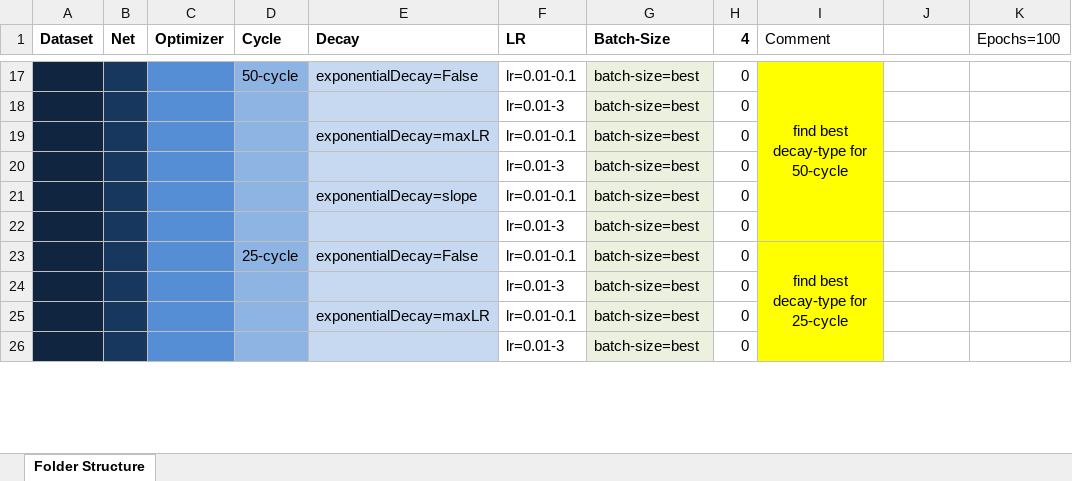
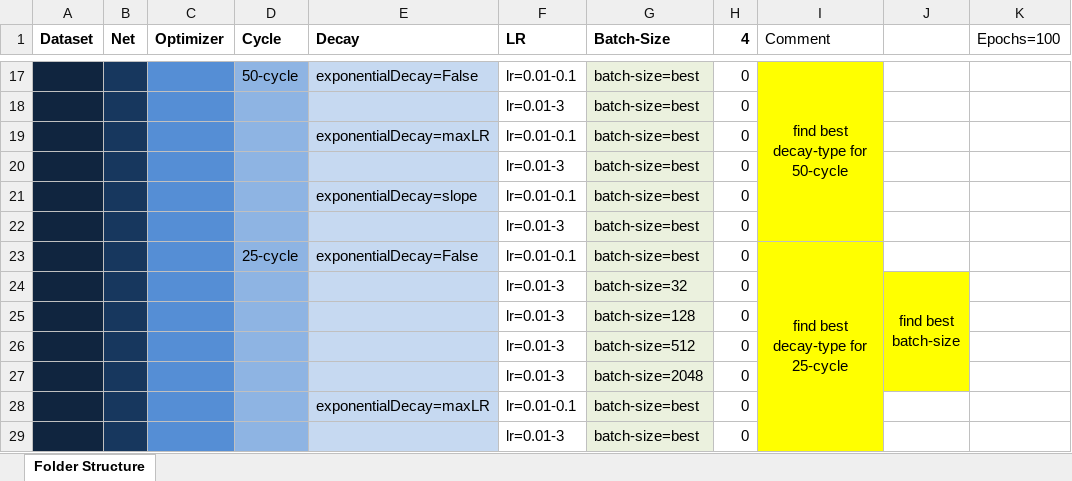
Before and after one commit to AverageDude0815/BA, an Excel workbook: Pytorch/Results/Structure.xlsx, sheet Folder Structure, drawn as a sheet; only a part is shown, gaps mark what is left out; values as stored, in another font and other column widths than the file's, no borders; conditional formats not drawn; addresses are those after the commit; ↵ is a line break in a cell; the diff names each change by its address in the sheet, - before the commit and + after, or states it on an @@ line.

Commit message:
Changed structure -> more batch-size experiments

```diff
--- a/Pytorch/Results/Structure.xlsx (sheet Folder Structure)
+++ b/Pytorch/Results/Structure.xlsx (sheet Folder Structure)
+row 24:  |  |  |  |  | lr=0.01-3 | batch-size=32 | 0 |  | find best ↵ batch-size
-G25 (Batch-Size): batch-size=best
+G25 (Batch-Size): batch-size=128
-J25 fill: none
+J25 fill: #FFFF00
+row 26:  |  |  |  |  | lr=0.01-3 | batch-size=512 | 0
+row 27:  |  |  |  |  | lr=0.01-3 | batch-size=2048 | 0
```
